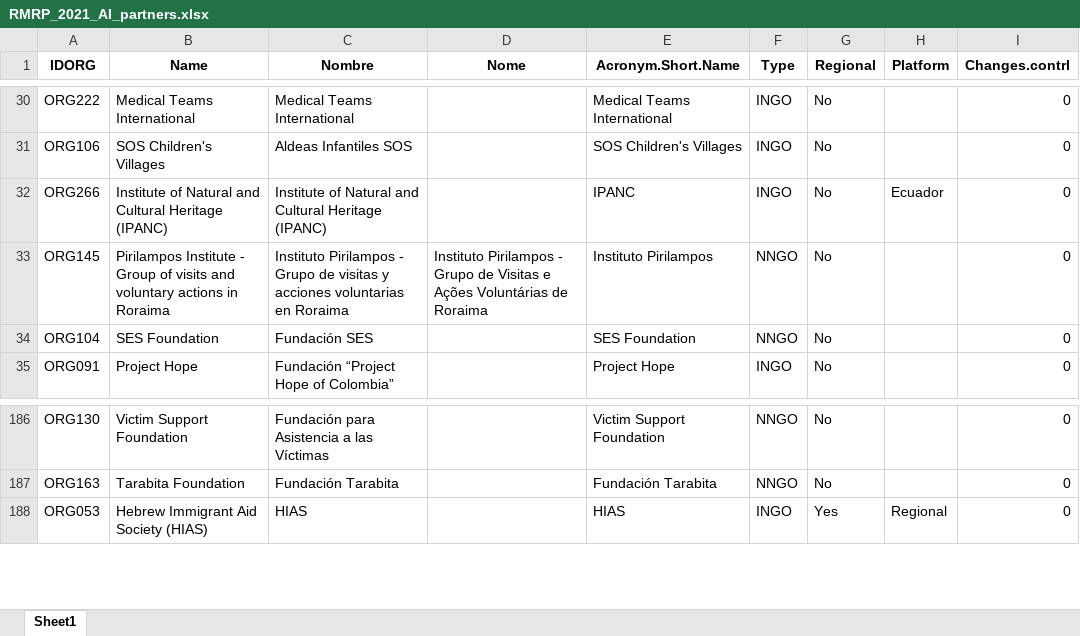
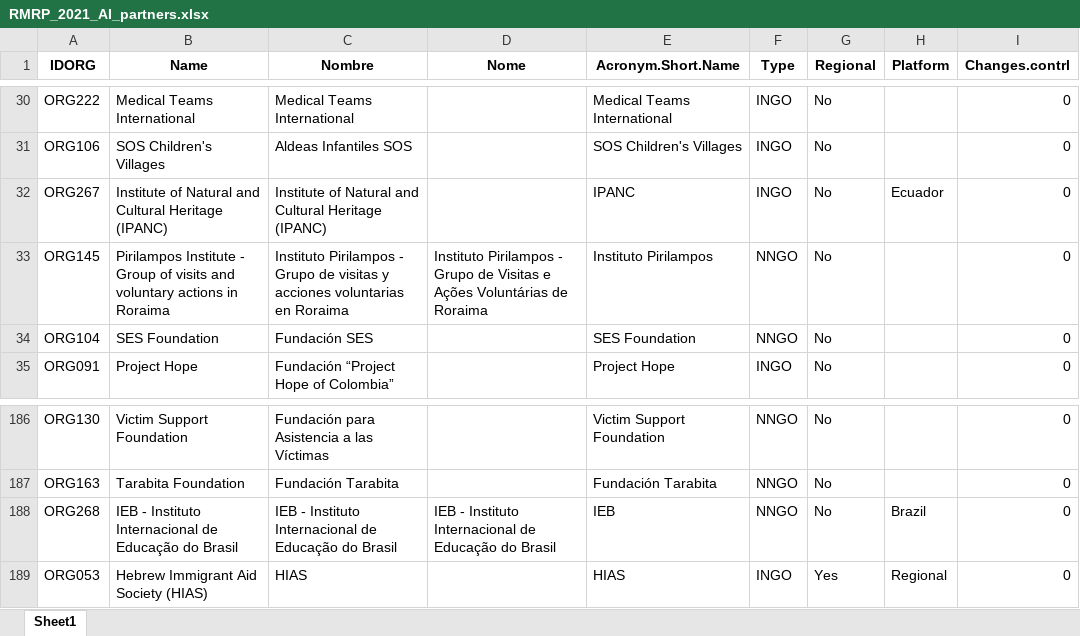
Before and after one commit to response4venezuelans/r4v_app, an Excel workbook: data-raw/RMRP_2021_AI_partners.xlsx, sheet Sheet1, drawn as a sheet; only a part is shown, gaps mark what is left out; values as stored, in another font and other column widths than the file's, no borders; the diff names each change by its address in the sheet, - before the commit and + after, or states it on an @@ line.

```diff
--- a/data-raw/RMRP_2021_AI_partners.xlsx (sheet Sheet1)
+++ b/data-raw/RMRP_2021_AI_partners.xlsx (sheet Sheet1)
-A32 (IDORG): ORG266
+A32 (IDORG): ORG267
+row 188: ORG268 | IEB - Instituto Internacional de Educação do Brasil | IEB - Instituto Internacional de Educação do Brasil | IEB - Instituto Internacional de Educação do Brasil | IEB | NNGO | No | Brazil | 0
```
Also changed, not shown: data-raw/RMRP_2021_AI_GIS.xlsx, data-raw/RMRP_2021_AI_IP.xlsx, 8 other files.
